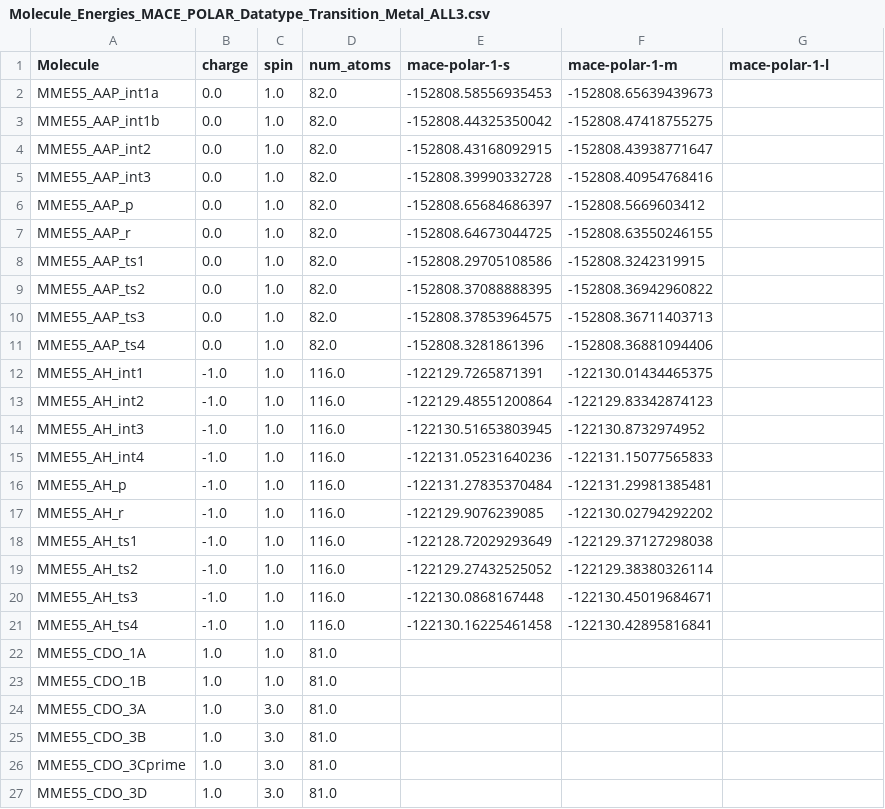
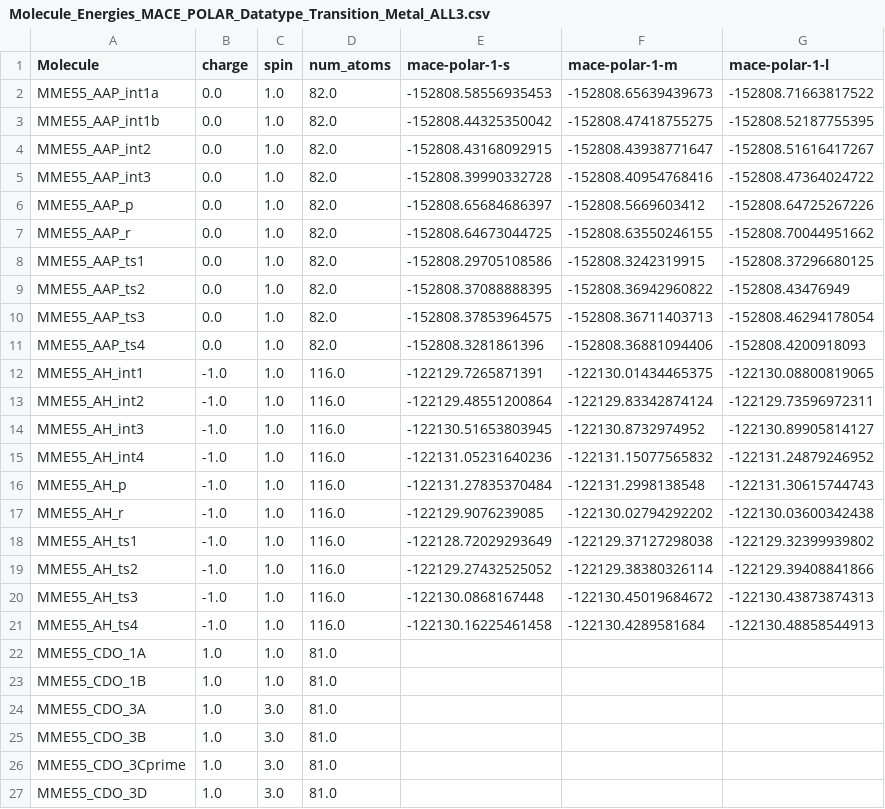
Before and after one commit to ar19schem-del/Accurate-Prediction-of-Molecular-Properties-with-Polarisable-MACE, a CSV file: Analysis/Molecule_Energies_MACE_POLAR_Datatype_Transition_Metal_ALL3.csv, drawn as a sheet; only a part is shown; the diff covers the shown part only.

```diff
--- a/Analysis/Molecule_Energies_MACE_POLAR_Datatype_Transition_Metal_ALL3.csv
+++ b/Analysis/Molecule_Energies_MACE_POLAR_Datatype_Transition_Metal_ALL3.csv
@@ -1,22 +1,22 @@
 Molecule,charge,spin,num_atoms,mace-polar-1-s,mace-polar-1-m,mace-polar-1-l
-MME55_AAP_int1a,0.0,1.0,82.0,-152808.58556935453,-152808.65639439673,
-MME55_AAP_int1b,0.0,1.0,82.0,-152808.44325350042,-152808.47418755275,
-MME55_AAP_int2,0.0,1.0,82.0,-152808.43168092915,-152808.43938771647,
-MME55_AAP_int3,0.0,1.0,82.0,-152808.39990332728,-152808.40954768416,
-MME55_AAP_p,0.0,1.0,82.0,-152808.65684686397,-152808.5669603412,
-MME55_AAP_r,0.0,1.0,82.0,-152808.64673044725,-152808.63550246155,
-MME55_AAP_ts1,0.0,1.0,82.0,-152808.29705108586,-152808.3242319915,
-MME55_AAP_ts2,0.0,1.0,82.0,-152808.37088888395,-152808.36942960822,
-MME55_AAP_ts3,0.0,1.0,82.0,-152808.37853964575,-152808.36711403713,
-MME55_AAP_ts4,0.0,1.0,82.0,-152808.3281861396,-152808.36881094406,
-MME55_AH_int1,-1.0,1.0,116.0,-122129.7265871391,-122130.01434465375,
-MME55_AH_int2,-1.0,1.0,116.0,-122129.48551200864,-122129.83342874123,
-MME55_AH_int3,-1.0,1.0,116.0,-122130.51653803945,-122130.8732974952,
-MME55_AH_int4,-1.0,1.0,116.0,-122131.05231640236,-122131.15077565833,
-MME55_AH_p,-1.0,1.0,116.0,-122131.27835370484,-122131.29981385481,
-MME55_AH_r,-1.0,1.0,116.0,-122129.9076239085,-122130.02794292202,
-MME55_AH_ts1,-1.0,1.0,116.0,-122128.72029293649,-122129.37127298038,
-MME55_AH_ts2,-1.0,1.0,116.0,-122129.27432525052,-122129.38380326114,
-MME55_AH_ts3,-1.0,1.0,116.0,-122130.0868167448,-122130.45019684671,
-MME55_AH_ts4,-1.0,1.0,116.0,-122130.16225461458,-122130.42895816841,
+MME55_AAP_int1a,0.0,1.0,82.0,-152808.58556935453,-152808.65639439673,-152808.71663817522
+MME55_AAP_int1b,0.0,1.0,82.0,-152808.44325350042,-152808.47418755275,-152808.52187755395
+MME55_AAP_int2,0.0,1.0,82.0,-152808.43168092915,-152808.43938771647,-152808.51616417267
+MME55_AAP_int3,0.0,1.0,82.0,-152808.39990332728,-152808.40954768416,-152808.47364024722
+MME55_AAP_p,0.0,1.0,82.0,-152808.65684686397,-152808.5669603412,-152808.64725267226
+MME55_AAP_r,0.0,1.0,82.0,-152808.64673044725,-152808.63550246155,-152808.70044951662
+MME55_AAP_ts1,0.0,1.0,82.0,-152808.29705108586,-152808.3242319915,-152808.37296680125
+MME55_AAP_ts2,0.0,1.0,82.0,-152808.37088888395,-152808.36942960822,-152808.43476949
+MME55_AAP_ts3,0.0,1.0,82.0,-152808.37853964575,-152808.36711403713,-152808.46294178054
+MME55_AAP_ts4,0.0,1.0,82.0,-152808.3281861396,-152808.36881094406,-152808.4200918093
+MME55_AH_int1,-1.0,1.0,116.0,-122129.7265871391,-122130.01434465375,-122130.08800819065
+MME55_AH_int2,-1.0,1.0,116.0,-122129.48551200864,-122129.83342874124,-122129.73596972311
+MME55_AH_int3,-1.0,1.0,116.0,-122130.51653803945,-122130.8732974952,-122130.89905814127
+MME55_AH_int4,-1.0,1.0,116.0,-122131.05231640236,-122131.15077565832,-122131.24879246952
+MME55_AH_p,-1.0,1.0,116.0,-122131.27835370484,-122131.2998138548,-122131.30615744743
+MME55_AH_r,-1.0,1.0,116.0,-122129.9076239085,-122130.02794292202,-122130.03600342438
+MME55_AH_ts1,-1.0,1.0,116.0,-122128.72029293649,-122129.37127298038,-122129.32399939802
+MME55_AH_ts2,-1.0,1.0,116.0,-122129.27432525052,-122129.38380326114,-122129.39408841866
+MME55_AH_ts3,-1.0,1.0,116.0,-122130.0868167448,-122130.45019684672,-122130.43873874313
+MME55_AH_ts4,-1.0,1.0,116.0,-122130.16225461458,-122130.4289581684,-122130.48858544913
 MME55_CDO_1A,1.0,1.0,81.0,,,
```
Also changed, not shown: 35 edited cells elsewhere in this file, Analysis/Errors_per_set_RMSE_MACE_POLAR_Datatype_Transition_Metal_ALL3.csv, Analysis/MME52_MACE_POLAR_error_log.csv, 8 other files.
